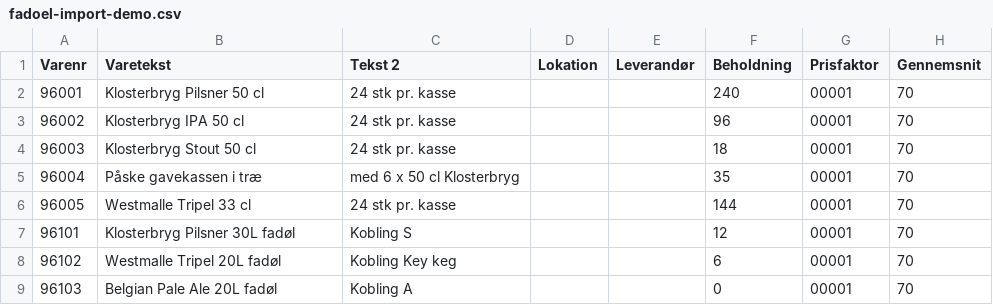
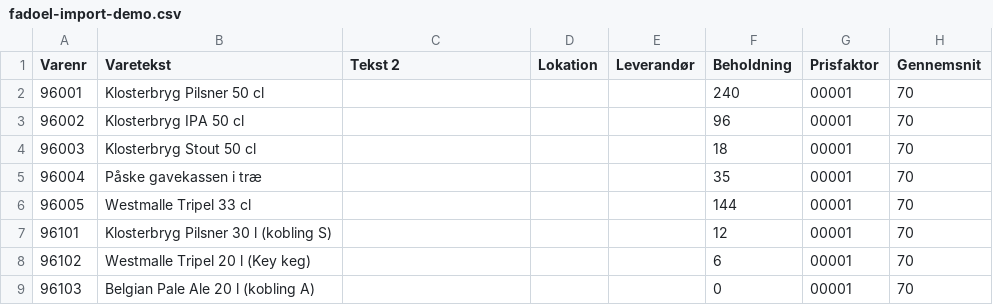
Before and after one commit to Magnusorskov/Klosterbryggeriet, a CSV file: sample-data/fadoel-import-demo.csv, drawn as a sheet; only a part is shown; the diff names each change by its address in the sheet, - before the commit and + after, or states it on an @@ line.

```diff
--- a/sample-data/fadoel-import-demo.csv
+++ b/sample-data/fadoel-import-demo.csv
-C2:C4 (Tekst 2): 24 stk pr. kasse
+C2:C4 (Tekst 2): (empty)
-C5 (Tekst 2): med 6 x 50 cl Klosterbryg
+C5 (Tekst 2): (empty)
-C6 (Tekst 2): 24 stk pr. kasse
+C6 (Tekst 2): (empty)
-B7 (Varetekst): Klosterbryg Pilsner 30L fadøl
+B7 (Varetekst): Klosterbryg Pilsner 30 l (kobling S)
-C7 (Tekst 2): Kobling S
+C7 (Tekst 2): (empty)
-B8 (Varetekst): Westmalle Tripel 20L fadøl
+B8 (Varetekst): Westmalle Tripel 20 l (Key keg)
-C8 (Tekst 2): Kobling Key keg
+C8 (Tekst 2): (empty)
-B9 (Varetekst): Belgian Pale Ale 20L fadøl
+B9 (Varetekst): Belgian Pale Ale 20 l (kobling A)
-C9 (Tekst 2): Kobling A
+C9 (Tekst 2): (empty)
```
